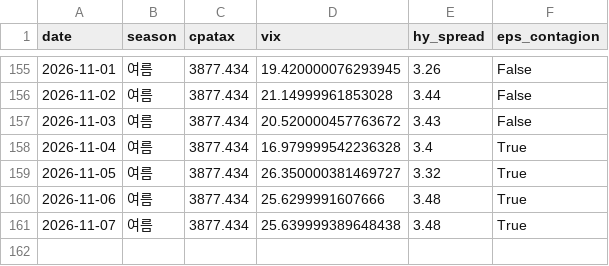
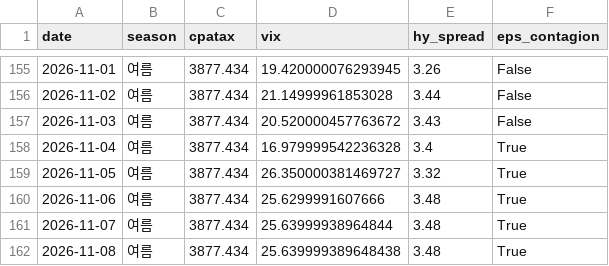
Before and after one commit to hyobot/niceweather, a CSV file: data/dashboard_history.csv, drawn as a sheet; only a part is shown, gaps mark what is left out.

```diff
--- a/data/dashboard_history.csv
+++ b/data/dashboard_history.csv
@@ -160,2 +160,3 @@
 2026-11-06,여름,3877.434,25.6299991607666,3.48,True
-2026-11-07,여름,3877.434,25.639999389648438,3.48,True
+2026-11-07,여름,3877.434,25.63999938964844,3.48,True
+2026-11-08,여름,3877.434,25.639999389648438,3.48,True
```
Also changed, not shown: data/market_history.csv.
